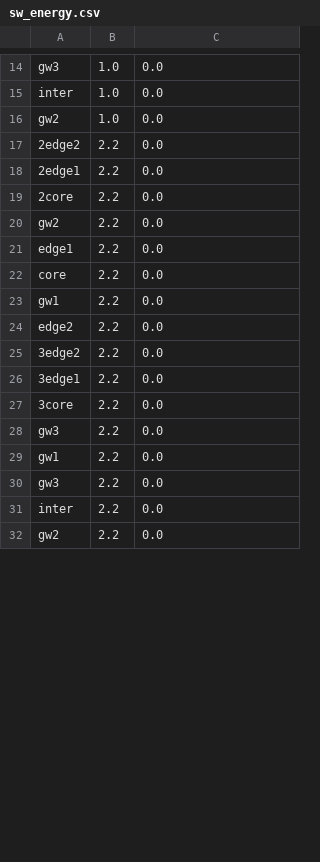
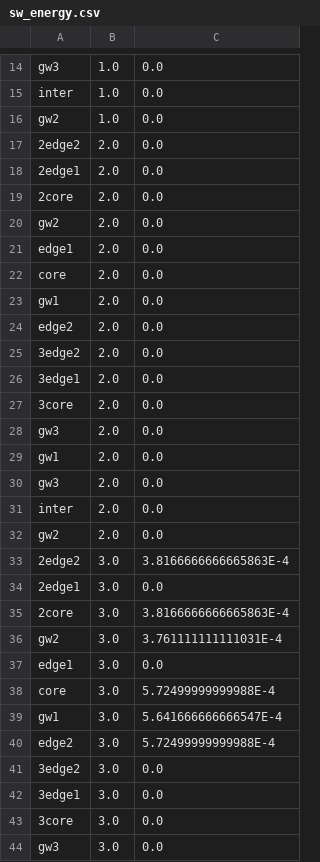
Before and after one commit to MingzhenHan/cloudsimsdn, a CSV file: sw_energy.csv, drawn as a sheet; only a part is shown, gaps mark what is left out; the diff covers the shown part only.

```diff
--- a/sw_energy.csv
+++ b/sw_energy.csv
@@ -16,17 +16,29 @@ inter,1.0,0.0
 gw2,1.0,0.0
-2edge2,2.2,0.0
-2edge1,2.2,0.0
-2core,2.2,0.0
-gw2,2.2,0.0
-edge1,2.2,0.0
-core,2.2,0.0
-gw1,2.2,0.0
-edge2,2.2,0.0
-3edge2,2.2,0.0
-3edge1,2.2,0.0
-3core,2.2,0.0
-gw3,2.2,0.0
-gw1,2.2,0.0
-gw3,2.2,0.0
-inter,2.2,0.0
-gw2,2.2,0.0
+2edge2,2.0,0.0
+2edge1,2.0,0.0
+2core,2.0,0.0
+gw2,2.0,0.0
+edge1,2.0,0.0
+core,2.0,0.0
+gw1,2.0,0.0
+edge2,2.0,0.0
+3edge2,2.0,0.0
+3edge1,2.0,0.0
+3core,2.0,0.0
+gw3,2.0,0.0
+gw1,2.0,0.0
+gw3,2.0,0.0
+inter,2.0,0.0
+gw2,2.0,0.0
+2edge2,3.0,3.8166666666665863E-4
+2edge1,3.0,0.0
+2core,3.0,3.8166666666665863E-4
+gw2,3.0,3.761111111111031E-4
+edge1,3.0,0.0
+core,3.0,5.72499999999988E-4
+gw1,3.0,5.641666666666547E-4
+edge2,3.0,5.72499999999988E-4
+3edge2,3.0,0.0
+3edge1,3.0,0.0
+3core,3.0,0.0
+gw3,3.0,0.0
```
Also changed, not shown: 20 added rows and 16 edited cells elsewhere in this file, host_energy.csv, host_utilization.csv, 10 other files.
